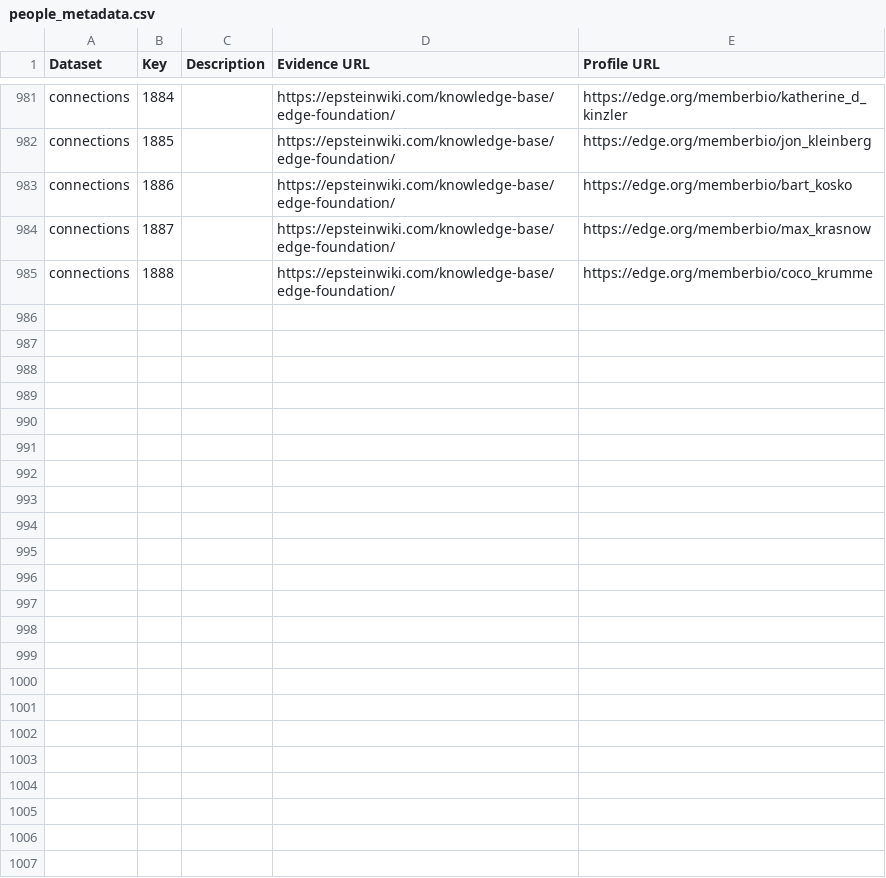
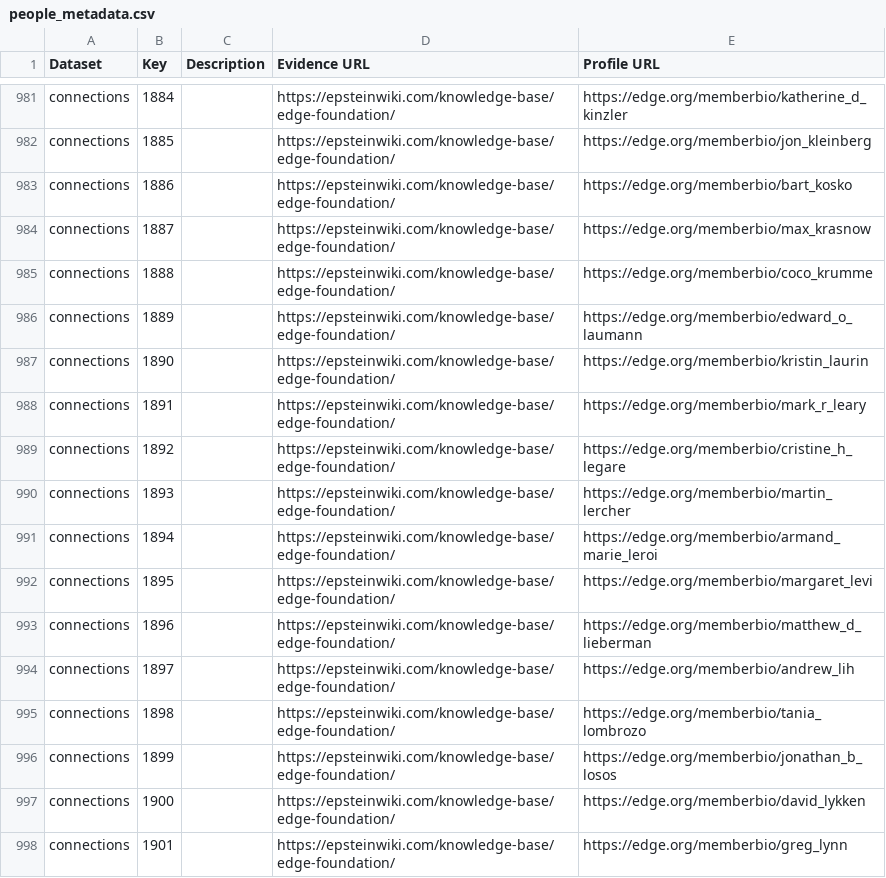
Before and after one commit to Ringy-Bell/Epstein_Universities, a CSV file: data/people_metadata.csv, drawn as a sheet; only a part is shown, gaps mark what is left out.

Commit message:
Added Edge names (L)

```diff
--- a/data/people_metadata.csv
+++ b/data/people_metadata.csv
@@ -985 +985,14 @@ connections,1887,,https://epsteinwiki.com/knowledge-base/edge-foundation/,https:
 connections,1888,,https://epsteinwiki.com/knowledge-base/edge-foundation/,https://edge.org/memberbio/coco_krumme
+connections,1889,,https://epsteinwiki.com/knowledge-base/edge-foundation/,https://edge.org/memberbio/edward_o_laumann
+connections,1890,,https://epsteinwiki.com/knowledge-base/edge-foundation/,https://edge.org/memberbio/kristin_laurin
+connections,1891,,https://epsteinwiki.com/knowledge-base/edge-foundation/,https://edge.org/memberbio/mark_r_leary
+connections,1892,,https://epsteinwiki.com/knowledge-base/edge-foundation/,https://edge.org/memberbio/cristine_h_legare
+connections,1893,,https://epsteinwiki.com/knowledge-base/edge-foundation/,https://edge.org/memberbio/martin_lercher
+connections,1894,,https://epsteinwiki.com/knowledge-base/edge-foundation/,https://edge.org/memberbio/armand_marie_leroi
+connections,1895,,https://epsteinwiki.com/knowledge-base/edge-foundation/,https://edge.org/memberbio/margaret_levi
+connections,1896,,https://epsteinwiki.com/knowledge-base/edge-foundation/,https://edge.org/memberbio/matthew_d_lieberman
+connections,1897,,https://epsteinwiki.com/knowledge-base/edge-foundation/,https://edge.org/memberbio/andrew_lih
+connections,1898,,https://epsteinwiki.com/knowledge-base/edge-foundation/,https://edge.org/memberbio/tania_lombrozo
+connections,1899,,https://epsteinwiki.com/knowledge-base/edge-foundation/,https://edge.org/memberbio/jonathan_b_losos
+connections,1900,,https://epsteinwiki.com/knowledge-base/edge-foundation/,https://edge.org/memberbio/david_lykken
+connections,1901,,https://epsteinwiki.com/knowledge-base/edge-foundation/,https://edge.org/memberbio/greg_lynn
```
Also changed, not shown: data/conn_profs_ai.csv, data/universities.csv.
